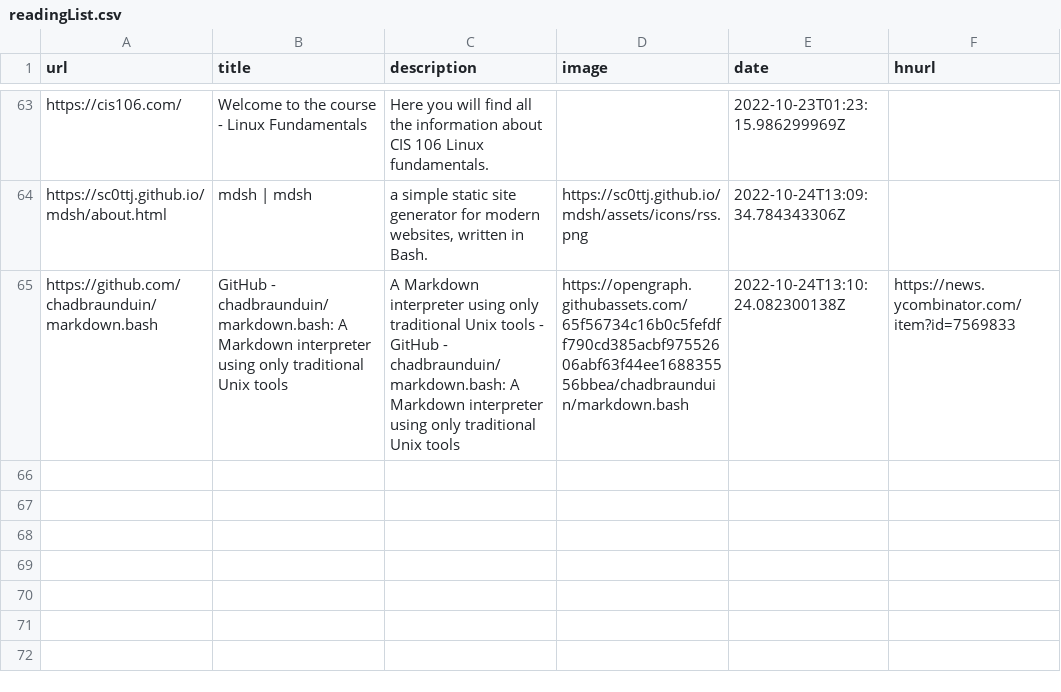
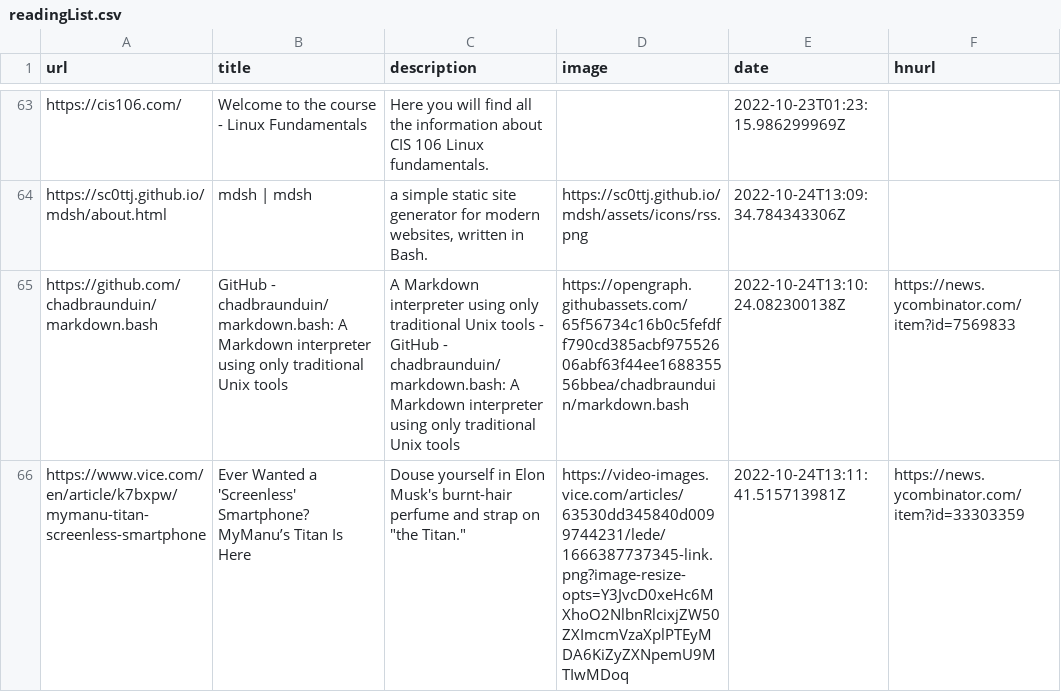
Before and after one commit to AdditionalMetal/readingList, a CSV file: readingList.csv, drawn as a sheet; only a part is shown, gaps mark what is left out; the diff names each change by its address in the sheet, - before the commit and + after, or states it on an @@ line.

Commit message:
Automated reading list update on Mon Oct 24 13:11:41 UTC 2022

```diff
--- a/readingList.csv
+++ b/readingList.csv
+row 66: https://www.vice.com/en/article/k7bxpw/mymanu-titan-screenless-smartphone | Ever Wanted a 'Screenless' Smartphone? MyManu’s Titan Is Here | Douse yourself in Elon Musk's burnt-hair perfume and strap on "the Titan." | https://video-images.vice.com/articles/63530dd345840d0099744231/lede/1666387737345-link.png?image-resize-opts=Y3JvcD0xeHc6MXhoO2NlbnRlcixjZW50ZXImcmVzaXplPTEyMDA6KiZyZXNpemU9MTIwMDoq | 2022-10-24T13:11:41.515713981Z | https://news.ycombinator.com/item?id=33303359
```
